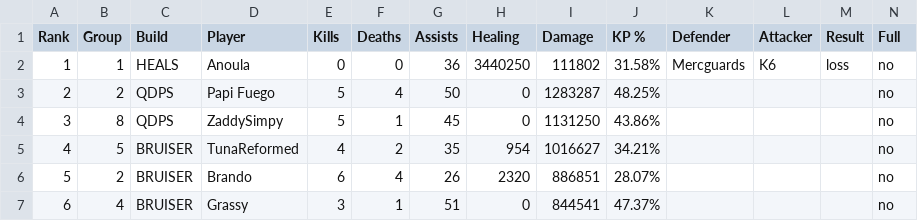
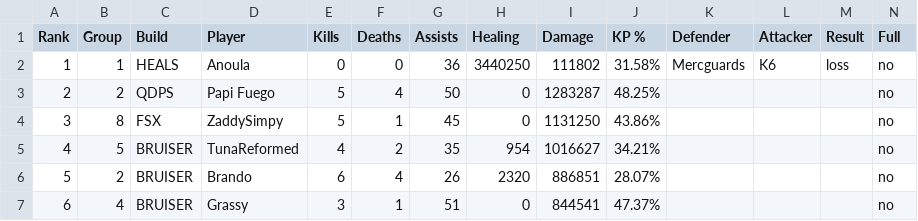
Before and after one commit to JabariWilliams/MG-War-App, a CSV file: public/MGvK6_12-6-25.csv, drawn as a sheet; only a part is shown.

Commit message:
Update MGvK6_12-6-25.csv

```diff
--- a/public/MGvK6_12-6-25.csv
+++ b/public/MGvK6_12-6-25.csv
@@ -3,3 +3,3 @@ Rank,Group,Build,Player,Kills,Deaths,Assists,Healing,Damage,KP %,Defender,Attack
 2,2,QDPS,Papi Fuego,5,4,50,0,1283287,48.25%,,,,no
-3,8,QDPS,ZaddySimpy,5,1,45,0,1131250,43.86%,,,,no
+3,8,FSX,ZaddySimpy,5,1,45,0,1131250,43.86%,,,,no
 4,5,BRUISER,TunaReformed,4,2,35,954,1016627,34.21%,,,,no
```
